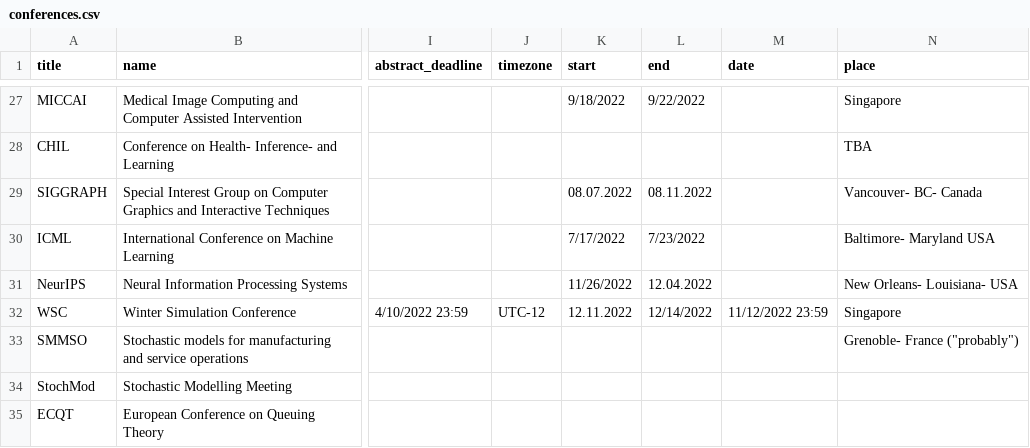
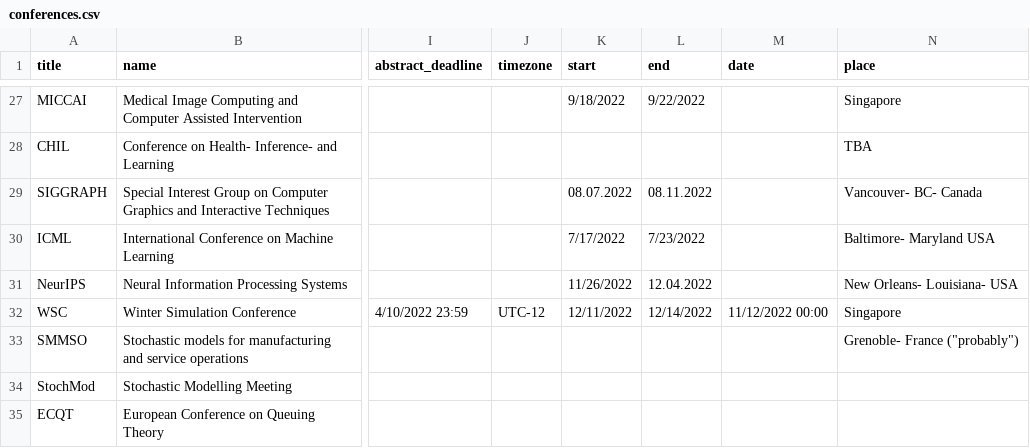
Before and after one commit to KIT-IFL/conference-deadlines, a CSV file: _data/conferences.csv, drawn as a sheet; only a part is shown, gaps mark what is left out; the diff names each change by its address in the sheet, - before the commit and + after, or states it on an @@ line.

Commit message:
Update on WSC

```diff
--- a/_data/conferences.csv
+++ b/_data/conferences.csv
-K32 (start): 12.11.2022
+K32 (start): 12/11/2022
-M32 (date): 11/12/2022 23:59
+M32 (date): 11/12/2022 00:00
```
